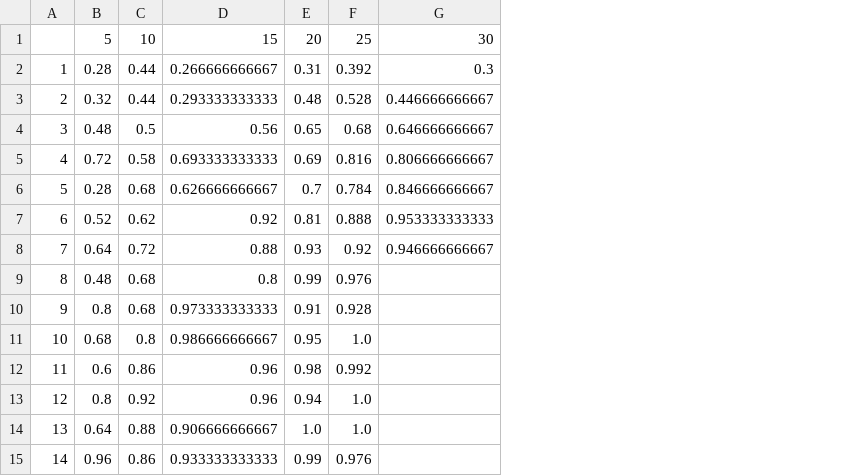
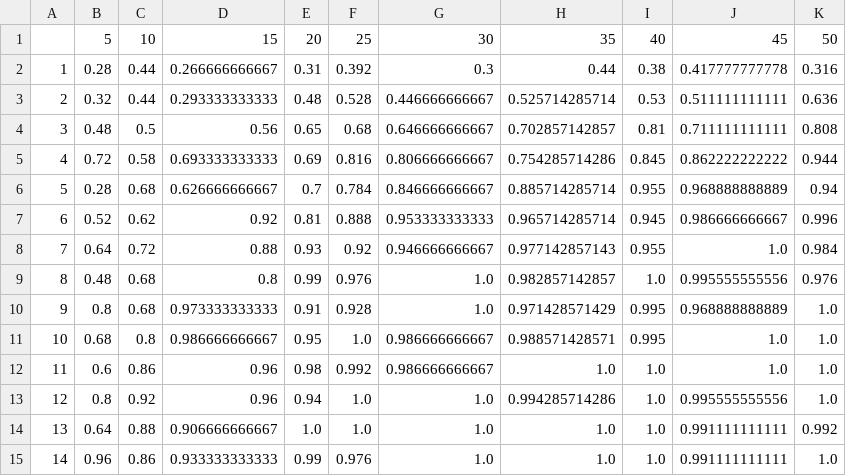
Before and after one commit to rfeinman/learning-to-learn, a CSV file: results/results_secondOrder_noise10p.csv, drawn as a sheet; the diff names each change by its address in the sheet, - before the commit and + after, or states it on an @@ line.

```diff
--- a/results/results_secondOrder_noise10p.csv
+++ b/results/results_secondOrder_noise10p.csv
+column H, rows 1-15: 35 | 0.44 | 0.525714285714 | 0.702857142857 | 0.754285714286 | 0.885714285714 | 0.965714285714 | 0.977142857143 | 0.982857142857 | 0.971428571429 | 0.988571428571 | 1.0 | 0.994285714286 | 1.0 | 1.0
+column I, rows 1-15: 40 | 0.38 | 0.53 | 0.81 | 0.845 | 0.955 | 0.945 | 0.955 | 1.0 | 0.995 | 0.995 | 1.0 | 1.0 | 1.0 | 1.0
+column J, rows 1-15: 45 | 0.417777777778 | 0.511111111111 | 0.711111111111 | 0.862222222222 | 0.968888888889 | 0.986666666667 | 1.0 | 0.995555555556 | 0.968888888889 | 1.0 | 1.0 | 0.995555555556 | 0.991111111111 | 0.991111111111
+column K, rows 1-15: 50 | 0.316 | 0.636 | 0.808 | 0.944 | 0.94 | 0.996 | 0.984 | 0.976 | 1.0 | 1.0 | 1.0 | 1.0 | 0.992 | 1.0
-G9:G10: (empty)
+G9:G10: 1.0
-G11:G12: (empty)
+G11:G12: 0.986666666667
-G13:G15: (empty)
+G13:G15: 1.0
```
Also changed, not shown: results/results_firstOrder_noise10p.csv, 11 other files.
